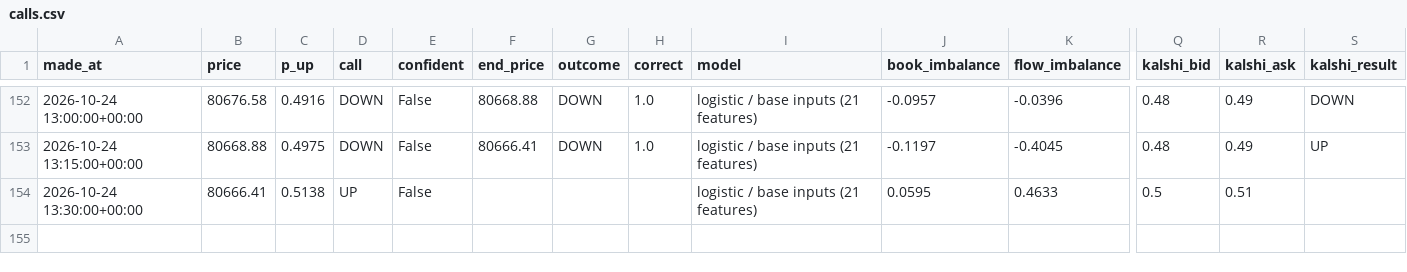
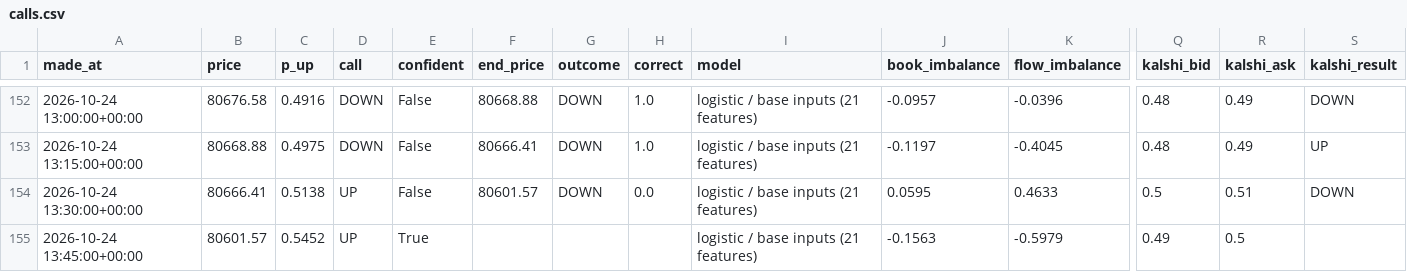
Before and after one commit to fastmoneyj/btc15, a CSV file: calls.csv, drawn as a sheet; only a part is shown, gaps mark what is left out; rows hold the shown columns only; the diff names each change by its address in the sheet, - before the commit and + after, or states it on an @@ line.

Commit message:
call 2026-10-24 13:45 UTC

```diff
--- a/calls.csv
+++ b/calls.csv
-F154 (end_price): (empty)
+F154 (end_price): 80601.57
-G154 (outcome): (empty)
+G154 (outcome): DOWN
-H154 (correct): (empty)
+H154 (correct): 0.0
-S154 (kalshi_result): (empty)
+S154 (kalshi_result): DOWN
+row 155: 2026-10-24 13:45:00+00:00 | 80601.57 | 0.5452 | UP | True |  |  |  | logistic / base inputs (21 features) | -0.1563 | -0.5979 | 0.49 | 0.5
```
Also changed, not shown: 1 other file.
